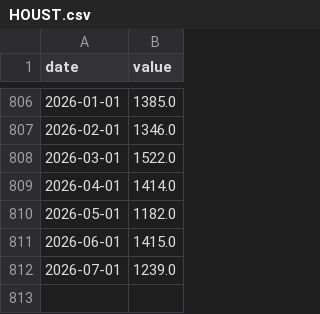
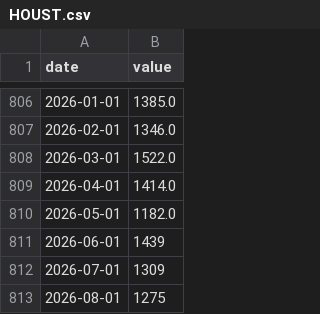
Before and after one commit to 001delusionalfinance-spec/research, a CSV file: donnees/brut/fred/HOUST.csv, drawn as a sheet; only a part is shown, gaps mark what is left out.

```diff
--- a/donnees/brut/fred/HOUST.csv
+++ b/donnees/brut/fred/HOUST.csv
@@ -810,3 +810,4 @@ date,value
 2026-05-01,1182.0
-2026-06-01,1415.0
-2026-07-01,1239.0
+2026-06-01,1439
+2026-07-01,1309
+2026-08-01,1275
```
Also changed, not shown: donnees/brut/boe/resumes_index.csv, donnees/brut/fred/ECBDFR.csv, 8 other files.
